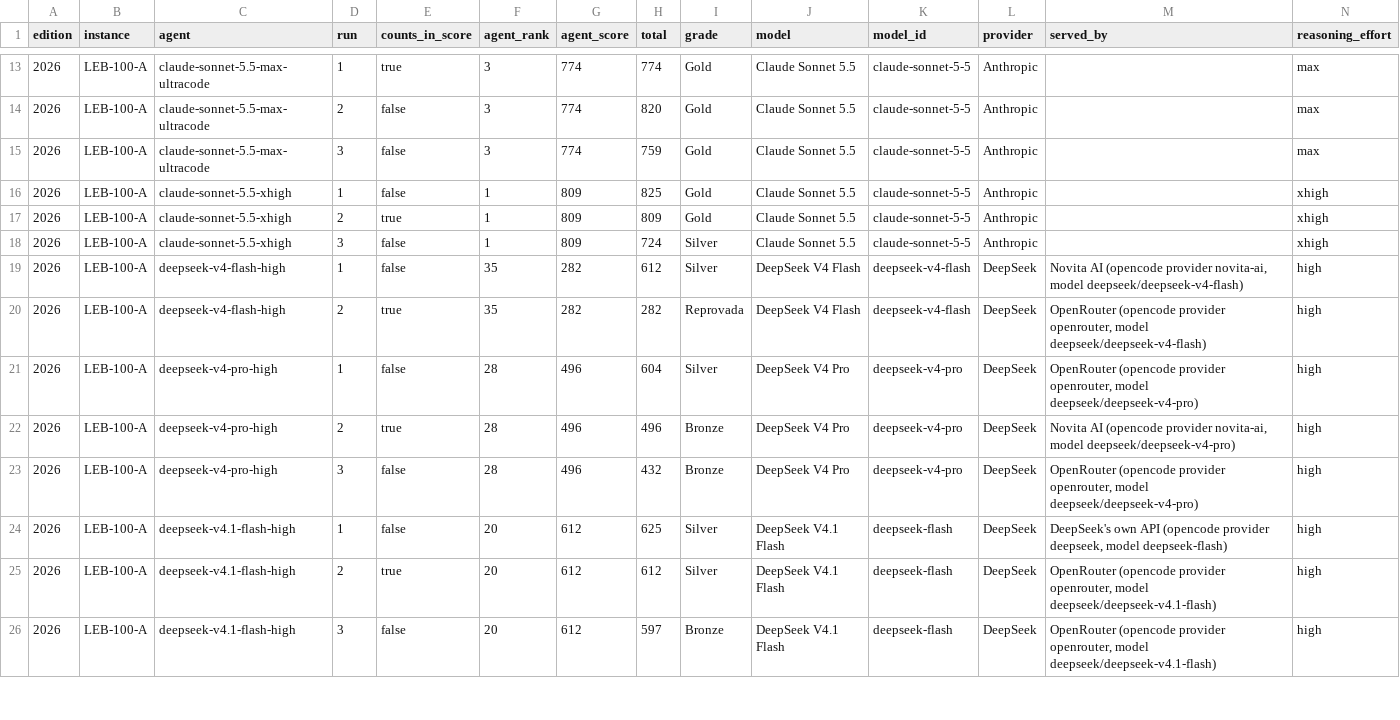
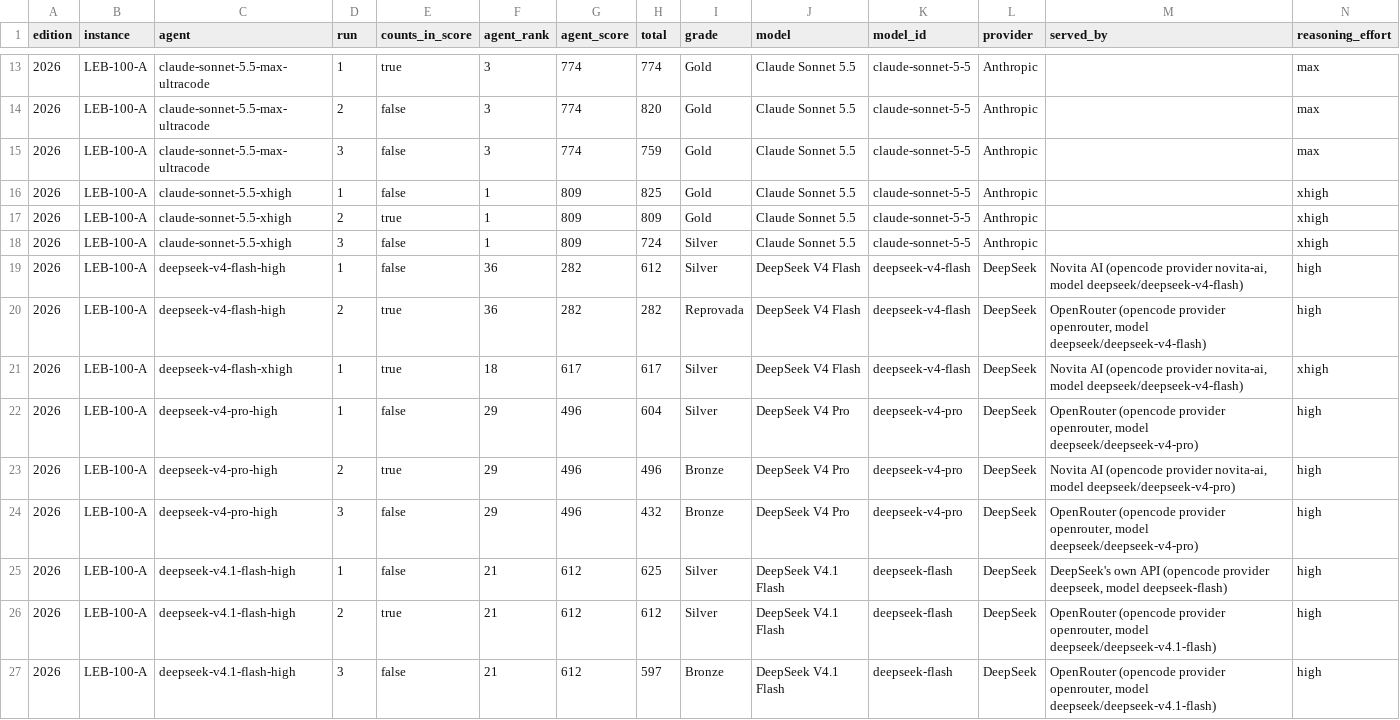
Before and after one commit to samirhvbr/samirhv-site, a CSV file: samirhv/public/data/ai-benchmark/runs.csv, drawn as a sheet; only a part is shown, gaps mark what is left out; addresses are those after the commit; rows hold the shown columns only; the diff covers the shown part only; the diff names each change by its address in the sheet, - before the commit and + after, or states it on an @@ line.

```diff
--- a/samirhv/public/data/ai-benchmark/runs.csv
+++ b/samirhv/public/data/ai-benchmark/runs.csv
-F19:F20 (agent_rank): 35
+F19:F20 (agent_rank): 36
+row 21: 2026 | LEB-100-A | deepseek-v4-flash-xhigh | 1 | true | 18 | 617 | 617 | Silver | DeepSeek V4 Flash | deepseek-v4-flash | DeepSeek | Novita AI (opencode provider novita-ai, model deepseek/deepseek-v4-flash) | xhigh
-F22:F24 (agent_rank): 28
+F22:F24 (agent_rank): 29
-F25:F27 (agent_rank): 20
+F25:F27 (agent_rank): 21
```
Also changed, not shown: 34 edited cells elsewhere in this file, samirhv/public/data/ai-benchmark/flaws.csv, 6 other files.
